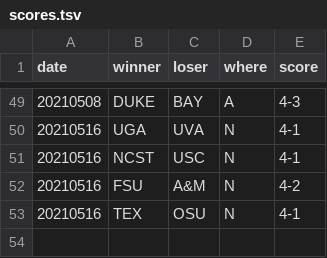
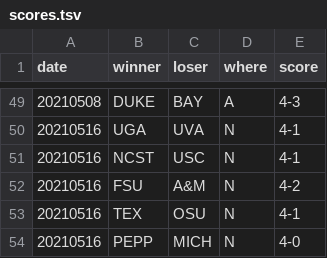
Before and after one commit to slam10s/may-madness, a TSV file: data/2020-21/ncaaw/scores.tsv, drawn as a sheet; only a part is shown, gaps mark what is left out.

```diff
--- a/data/2020-21/ncaaw/scores.tsv
+++ b/data/2020-21/ncaaw/scores.tsv
@@ -53 +53,2 @@ date	winner	loser	where	score
 20210516	TEX  	OSU  	N	4-1
+20210516	PEPP 	MICH 	N	4-0
```
Also changed, not shown: data/2020-21/schedule/05-16.tsv, 3 other files.
